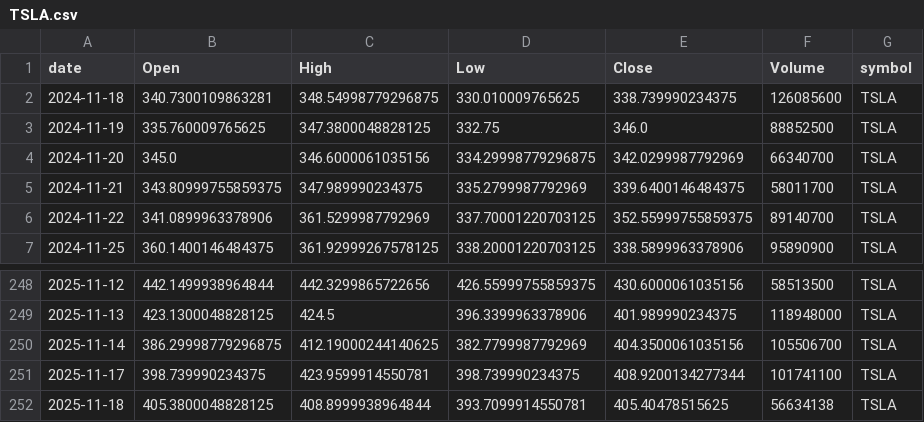
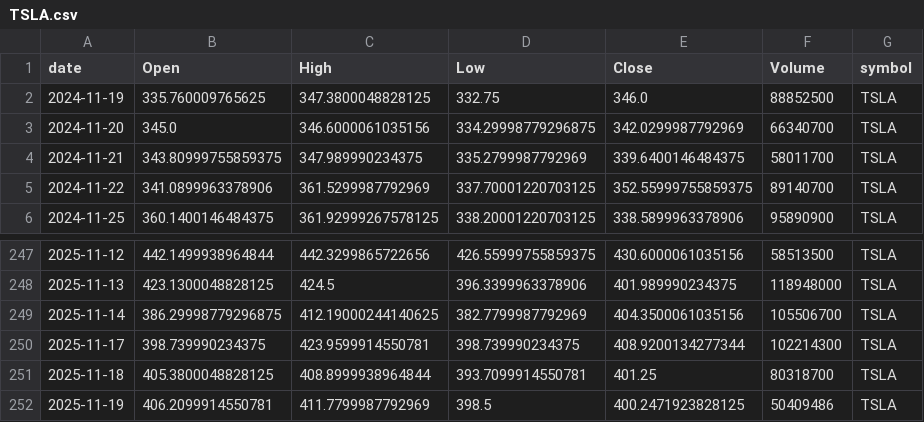
Before and after one commit to adam-hassen/stock-auto-update, a CSV file: data/TSLA.csv, drawn as a sheet; only a part is shown, gaps mark what is left out.

```diff
--- a/data/TSLA.csv
+++ b/data/TSLA.csv
@@ -1,3 +1,2 @@
 date,Open,High,Low,Close,Volume,symbol
-2024-11-18,340.7300109863281,348.54998779296875,330.010009765625,338.739990234375,126085600,TSLA
 2024-11-19,335.760009765625,347.3800048828125,332.75,346.0,88852500,TSLA
@@ -250,3 +249,4 @@ date,Open,High,Low,Close,Volume,symbol
 2025-11-14,386.29998779296875,412.19000244140625,382.7799987792969,404.3500061035156,105506700,TSLA
-2025-11-17,398.739990234375,423.9599914550781,398.739990234375,408.9200134277344,101741100,TSLA
-2025-11-18,405.3800048828125,408.8999938964844,393.7099914550781,405.40478515625,56634138,TSLA
+2025-11-17,398.739990234375,423.9599914550781,398.739990234375,408.9200134277344,102214300,TSLA
+2025-11-18,405.3800048828125,408.8999938964844,393.7099914550781,401.25,80318700,TSLA
+2025-11-19,406.2099914550781,411.7799987792969,398.5,400.2471923828125,50409486,TSLA
```
Also changed, not shown: data/AAPL.csv, data/ALL_YFINANCE.csv, 8 other files.
